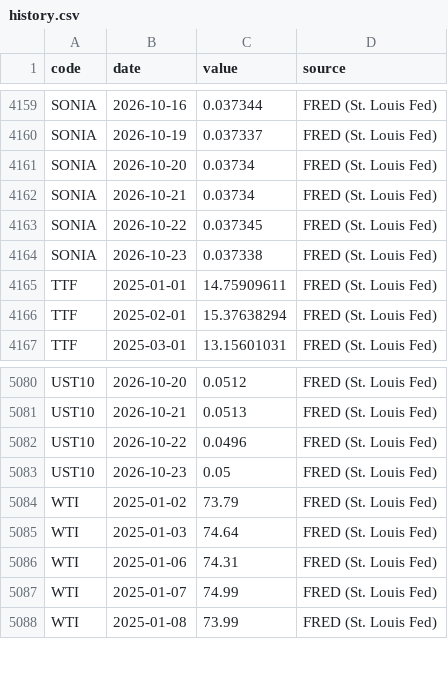
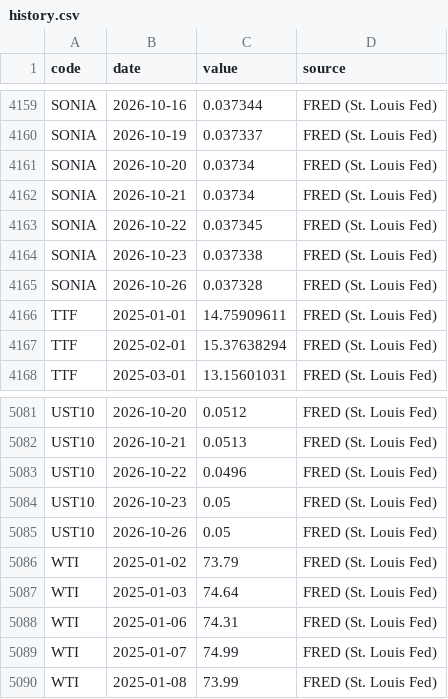
Before and after one commit to yovav81/corp-market-data, a CSV file: data/factors/history.csv, drawn as a sheet; only a part is shown, gaps mark what is left out; the diff names each change by its address in the sheet, - before the commit and + after, or states it on an @@ line.

```diff
--- a/data/factors/history.csv
+++ b/data/factors/history.csv
+row 4165: SONIA | 2026-10-26 | 0.037328 | FRED (St. Louis Fed)
+row 5085: UST10 | 2026-10-26 | 0.05 | FRED (St. Louis Fed)
```
Also changed, not shown: data/factors/latest.csv, 1 other file.
